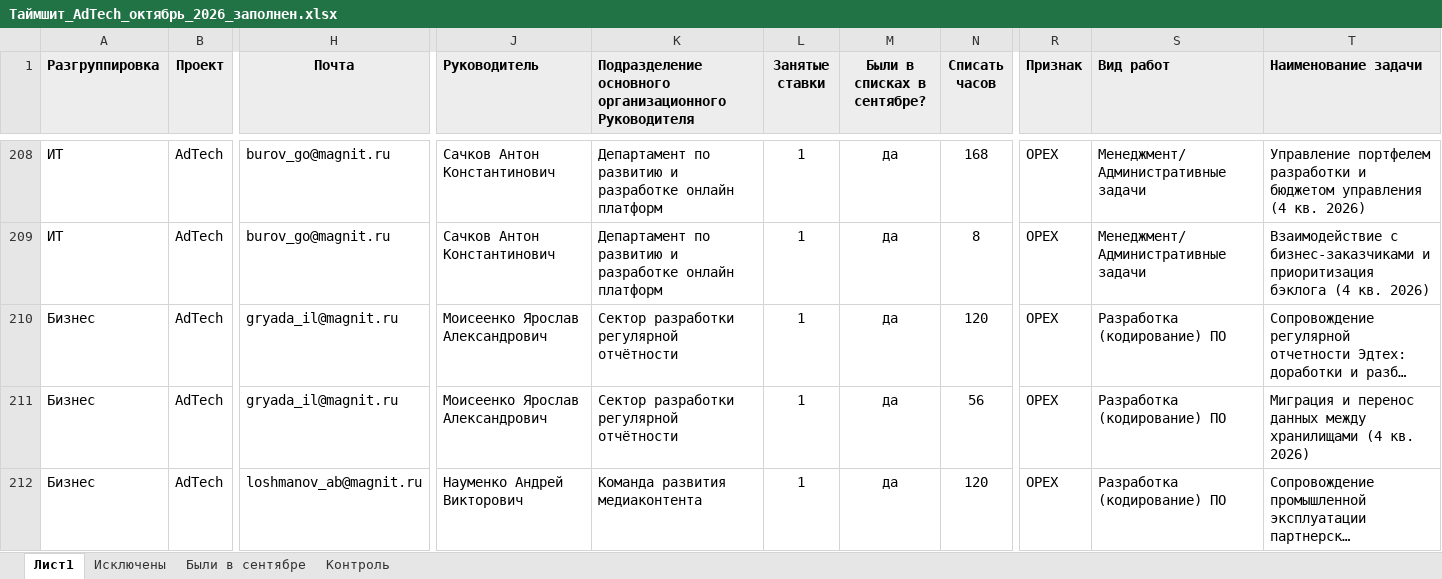
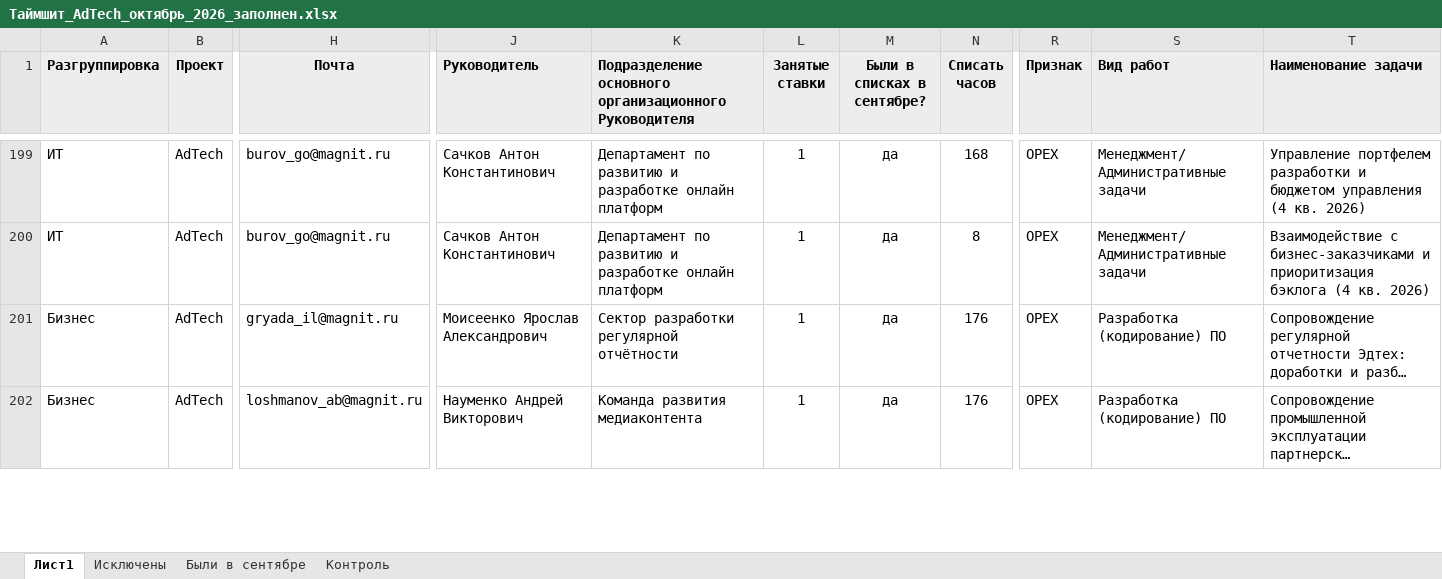
Before and after one commit to DenisMagnit/1, an Excel workbook: out/Таймшит_AdTech_октябрь_2026_заполнен.xlsx, sheet Лист1, drawn as a sheet; only a part is shown, gaps mark what is left out; long unchanged cells end in …; values as stored, in another font and other column widths than the file's, no borders; conditional formats not drawn; removed rows and columns are numbered as before the commit, all else as after; rows hold the shown columns only; the diff covers the shown part only; the diff names each change by its address in the sheet, - before the commit and + after, or states it on an @@ line.

```diff
--- a/out/Таймшит_AdTech_октябрь_2026_заполнен.xlsx (sheet Лист1)
+++ b/out/Таймшит_AdTech_октябрь_2026_заполнен.xlsx (sheet Лист1)
-N201 (Списать часов): 120
+N201 (Списать часов): 176
-row 211: Бизнес | AdTech | gryada_il@magnit.ru | Моисеенко Ярослав Александрович | Сектор разработки регулярной отчётности | 1 | да | 56 | OPEX | Разработка (кодирование) ПО | Миграция и перенос данных между хранилищами (4 кв. 2026)
-N202 (Списать часов): 120
+N202 (Списать часов): 176
```
Also changed, not shown: 11 removed rows and 12 edited cells elsewhere in this sheet, sheet Контроль, 2 other files.
